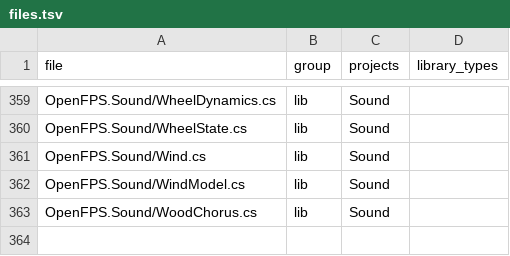
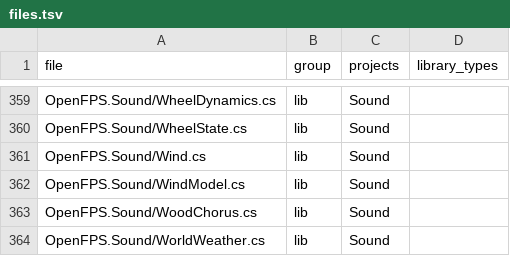
Before and after one commit to churst90/open-fps, a TSV file: OpenFPS.Tests/LibraryBoundary/files.tsv, drawn as a sheet; only a part is shown, gaps mark what is left out.

```diff
--- a/OpenFPS.Tests/LibraryBoundary/files.tsv
+++ b/OpenFPS.Tests/LibraryBoundary/files.tsv
@@ -363 +363,2 @@ OpenFPS.Sound/WindModel.cs	lib	Sound
 OpenFPS.Sound/WoodChorus.cs	lib	Sound	
+OpenFPS.Sound/WorldWeather.cs	lib	Sound	
```
Also changed, not shown: 49 other files.
